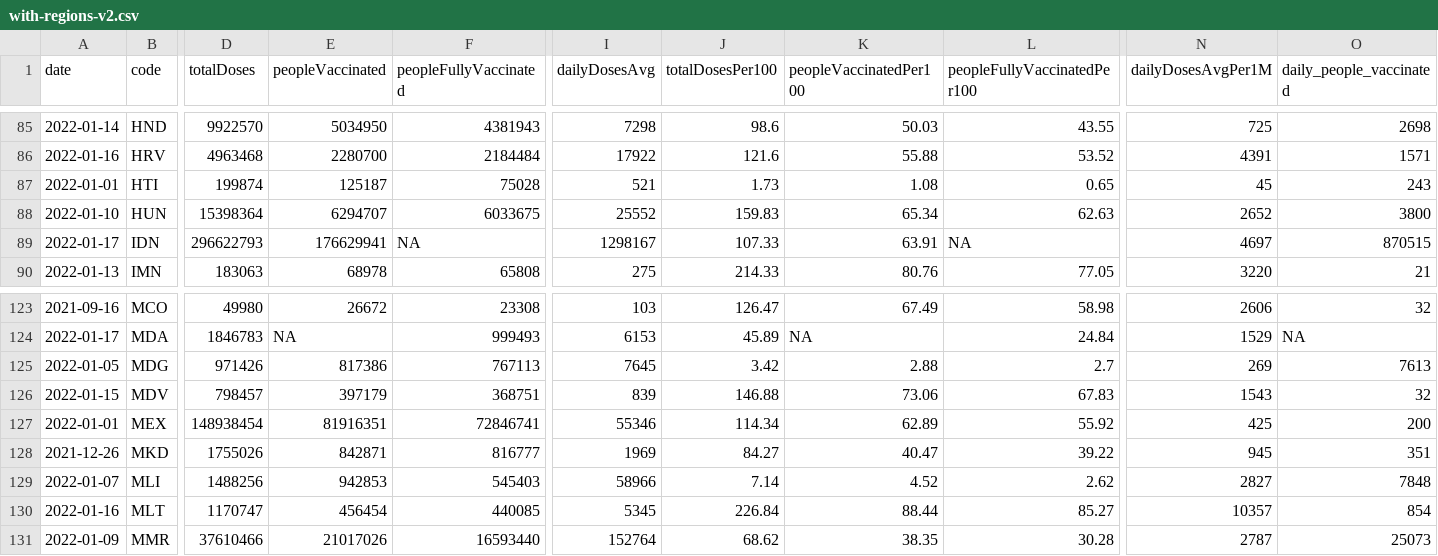
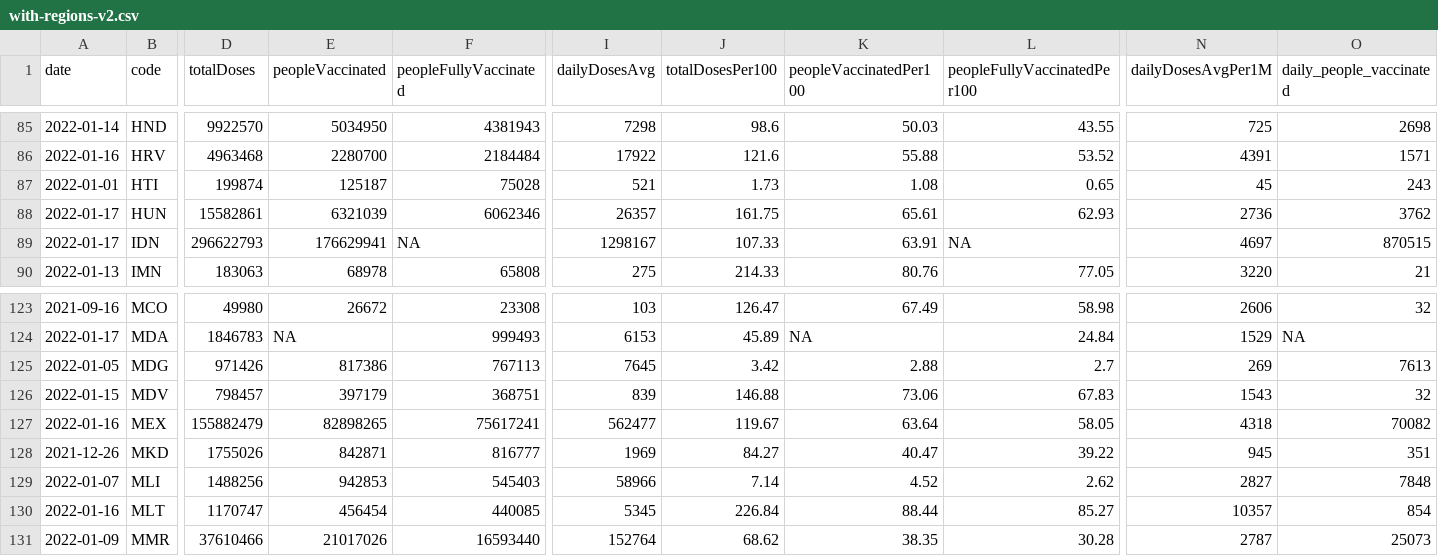
Before and after one commit to codecreative/covid-regional, a CSV file: with-regions-v2.csv, drawn as a sheet; only a part is shown, gaps mark what is left out; the diff covers the shown part only; the diff names each change by its address in the sheet, - before the commit and + after, or states it on an @@ line.

```diff
--- a/with-regions-v2.csv
+++ b/with-regions-v2.csv
-A88 (date): 2022-01-10
+A88 (date): 2022-01-17
-D88 (totalDoses): 15398364
+D88 (totalDoses): 15582861
-E88 (peopleVaccinated): 6294707
+E88 (peopleVaccinated): 6321039
-F88 (peopleFullyVaccinated): 6033675
+F88 (peopleFullyVaccinated): 6062346
-I88 (dailyDosesAvg): 25552
+I88 (dailyDosesAvg): 26357
-J88 (totalDosesPer100): 159.83
+J88 (totalDosesPer100): 161.75
-K88 (peopleVaccinatedPer100): 65.34
+K88 (peopleVaccinatedPer100): 65.61
-L88 (peopleFullyVaccinatedPer100): 62.63
+L88 (peopleFullyVaccinatedPer100): 62.93
-N88 (dailyDosesAvgPer1M): 2652
+N88 (dailyDosesAvgPer1M): 2736
-O88 (daily_people_vaccinated): 3800
+O88 (daily_people_vaccinated): 3762
-A127 (date): 2022-01-01
+A127 (date): 2022-01-16
-D127 (totalDoses): 148938454
+D127 (totalDoses): 155882479
-E127 (peopleVaccinated): 81916351
+E127 (peopleVaccinated): 82898265
-F127 (peopleFullyVaccinated): 72846741
+F127 (peopleFullyVaccinated): 75617241
-I127 (dailyDosesAvg): 55346
+I127 (dailyDosesAvg): 562477
-J127 (totalDosesPer100): 114.34
+J127 (totalDosesPer100): 119.67
-K127 (peopleVaccinatedPer100): 62.89
+K127 (peopleVaccinatedPer100): 63.64
-L127 (peopleFullyVaccinatedPer100): 55.92
+L127 (peopleFullyVaccinatedPer100): 58.05
-N127 (dailyDosesAvgPer1M): 425
+N127 (dailyDosesAvgPer1M): 4318
-O127 (daily_people_vaccinated): 200
+O127 (daily_people_vaccinated): 70082
```
Also changed, not shown: 50 edited cells elsewhere in this file, with-regions-calculated.csv, with-regions.csv.
